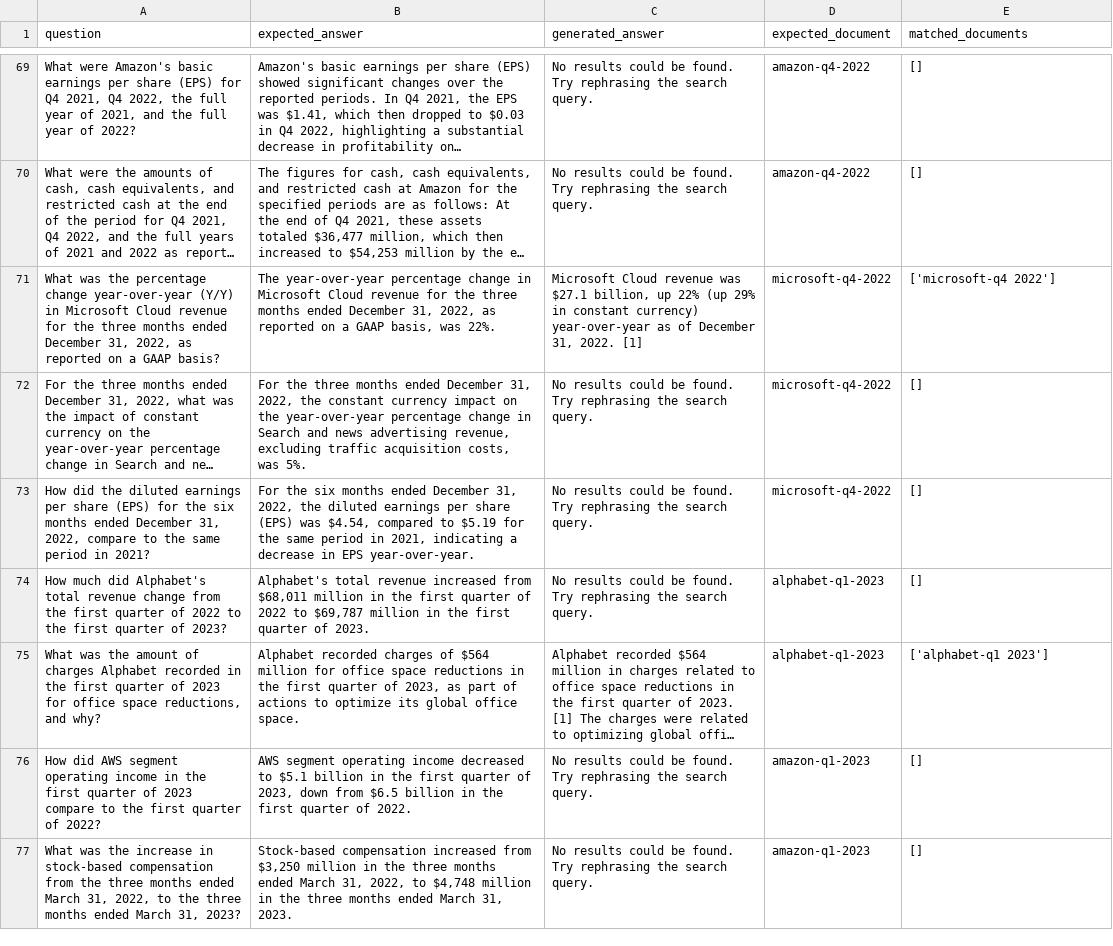
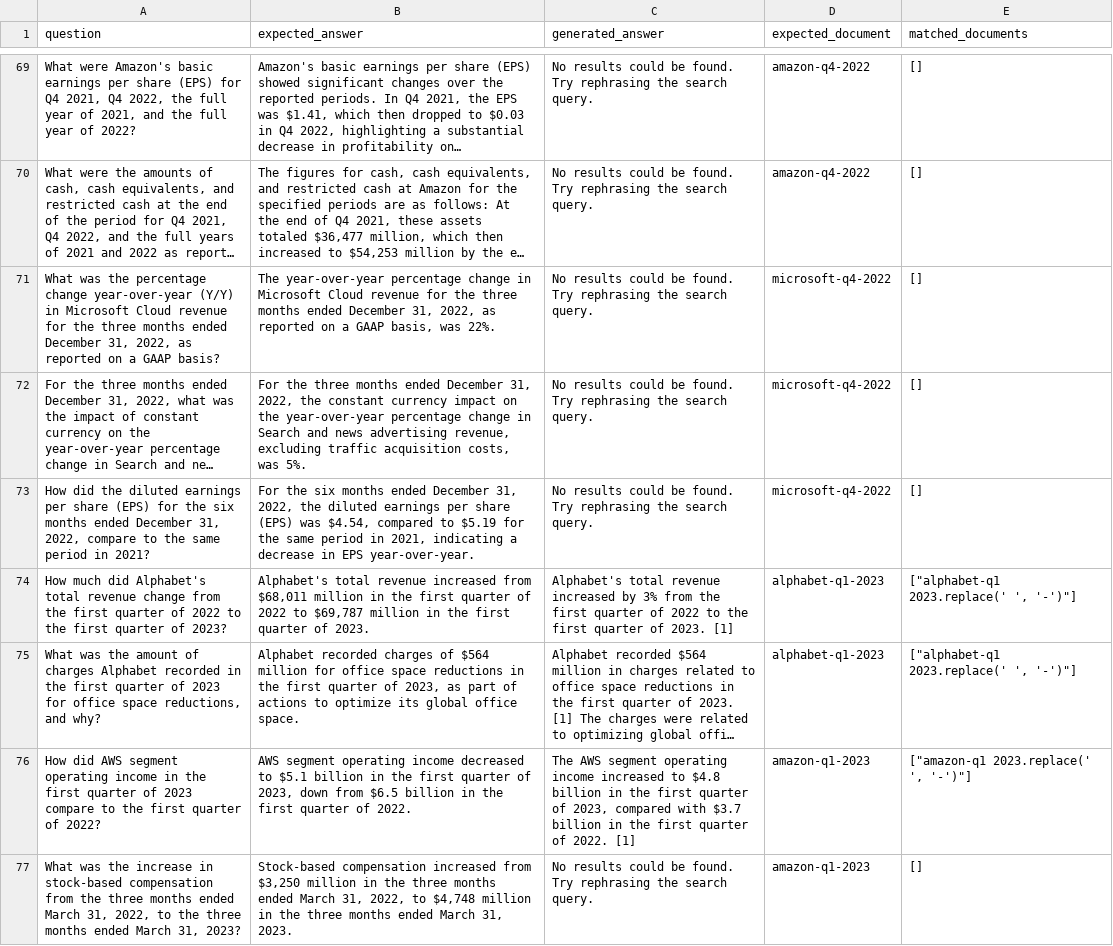
Before and after one commit to arunpshankar/VAIS-RAG-Patterns, a CSV file: data/eval/02.csv, drawn as a sheet; only a part is shown, gaps mark what is left out; long unchanged cells end in …; the diff covers the shown part only; the diff names each change by its address in the sheet, - before the commit and + after, or states it on an @@ line.

```diff
--- a/data/eval/02.csv
+++ b/data/eval/02.csv
-C71 (generated_answer): Microsoft Cloud revenue was $27.1 billion, up 22% (up 29% in constant currency) year-over-year as of December 31, 2022. [1]
+C71 (generated_answer): No results could be found. Try rephrasing the search query.
-E71 (matched_documents): ['microsoft-q4 2022']
+E71 (matched_documents): []
-C74 (generated_answer): No results could be found. Try rephrasing the search query.
+C74 (generated_answer): Alphabet's total revenue increased by 3% from the first quarter of 2022 to the first quarter of 2023. [1]
-E74 (matched_documents): []
+E74 (matched_documents): ["alphabet-q1 2023.replace(' ', '-')"]
-E75 (matched_documents): ['alphabet-q1 2023']
+E75 (matched_documents): ["alphabet-q1 2023.replace(' ', '-')"]
-C76 (generated_answer): No results could be found. Try rephrasing the search query.
+C76 (generated_answer): The AWS segment operating income increased to $4.8 billion in the first quarter of 2023, compared with $3.7 billion in the first quarter of 2022. [1]
-E76 (matched_documents): []
+E76 (matched_documents): ["amazon-q1 2023.replace(' ', '-')"]
```
Also changed, not shown: 111 edited cells elsewhere in this file, 3 other files.
